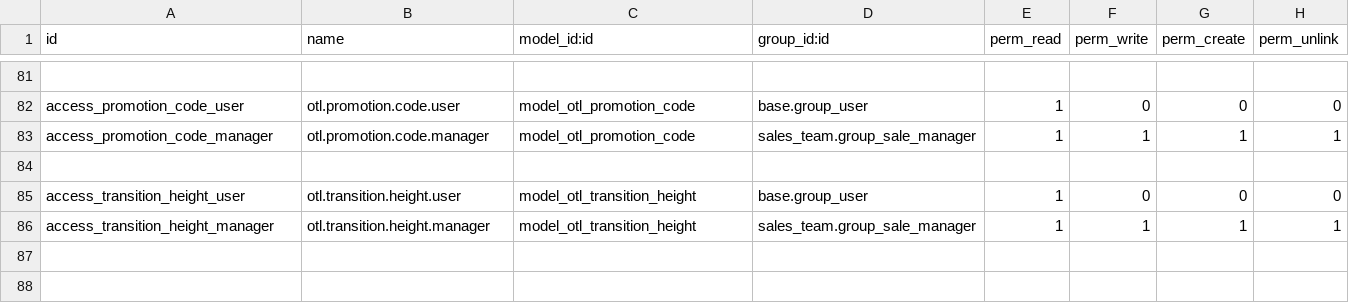
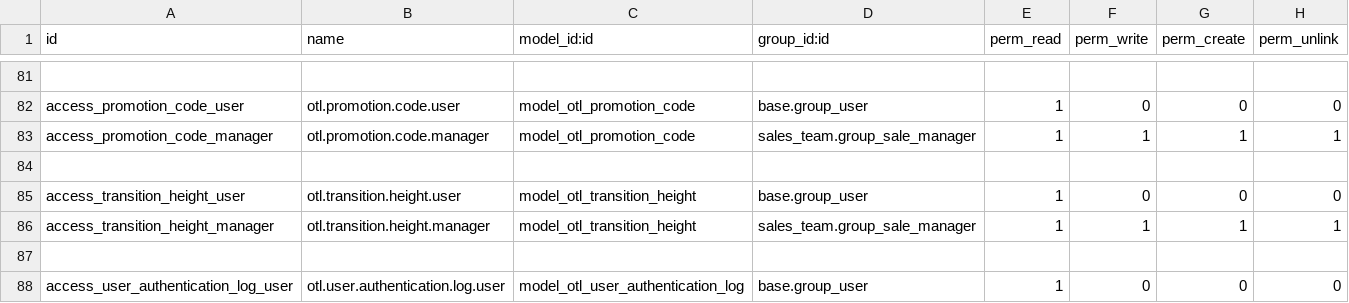
Before and after one commit to RefloorDev/Odoo, a CSV file: custom_addons/team_sale_contract/security/ir.model.access.csv, drawn as a sheet; only a part is shown, gaps mark what is left out; the diff names each change by its address in the sheet, - before the commit and + after, or states it on an @@ line.

```diff
--- a/custom_addons/team_sale_contract/security/ir.model.access.csv
+++ b/custom_addons/team_sale_contract/security/ir.model.access.csv
+row 87: (empty)
+row 88: access_user_authentication_log_user | otl.user.authentication.log.user | model_otl_user_authentication_log | base.group_user | 1 | 0 | 0 | 0
```
Also changed, not shown: 16 other files.
